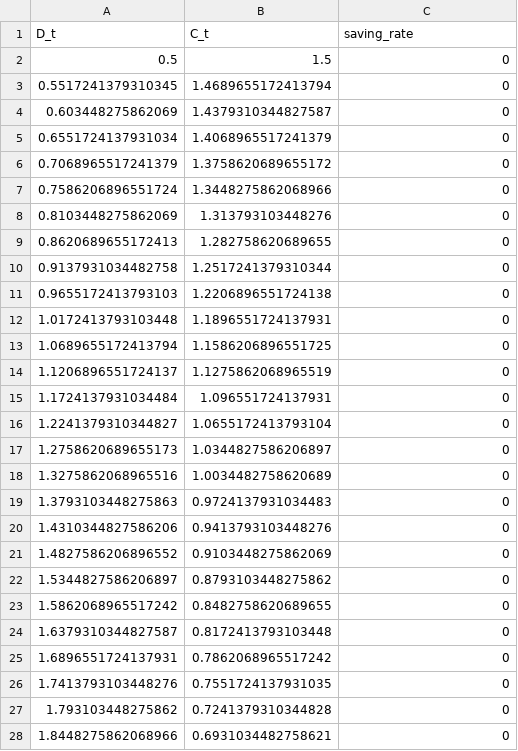
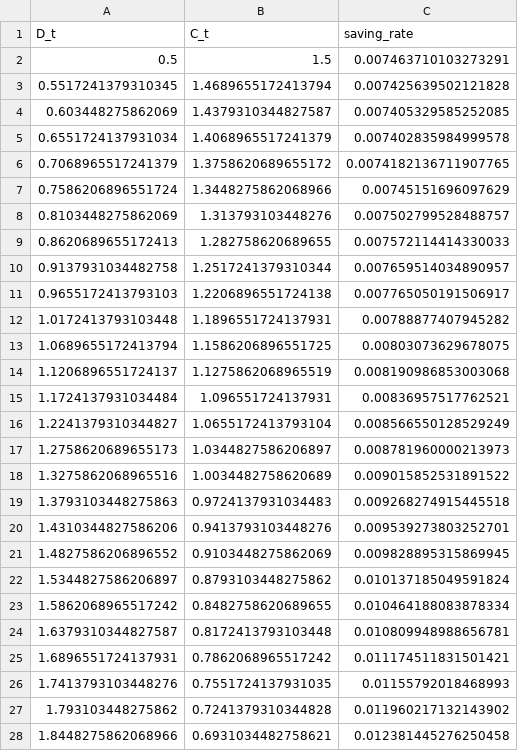
Before and after one commit to SingkiWong/econ, a CSV file: data_saving_rate.csv, drawn as a sheet; only a part is shown; the diff covers the shown part only.

```diff
--- a/data_saving_rate.csv
+++ b/data_saving_rate.csv
@@ -1,28 +1,28 @@
 D_t,C_t,saving_rate
-0.5,1.5,0
-0.5517241379310345,1.4689655172413794,0
-0.603448275862069,1.4379310344827587,0
-0.6551724137931034,1.4068965517241379,0
-0.7068965517241379,1.3758620689655172,0
-0.7586206896551724,1.3448275862068966,0
-0.8103448275862069,1.313793103448276,0
-0.8620689655172413,1.282758620689655,0
-0.9137931034482758,1.2517241379310344,0
-0.9655172413793103,1.2206896551724138,0
-1.0172413793103448,1.1896551724137931,0
-1.0689655172413794,1.1586206896551725,0
-1.1206896551724137,1.1275862068965519,0
-1.1724137931034484,1.096551724137931,0
-1.2241379310344827,1.0655172413793104,0
-1.2758620689655173,1.0344827586206897,0
-1.3275862068965516,1.0034482758620689,0
-1.3793103448275863,0.9724137931034483,0
-1.4310344827586206,0.9413793103448276,0
-1.4827586206896552,0.9103448275862069,0
-1.5344827586206897,0.8793103448275862,0
-1.5862068965517242,0.8482758620689655,0
-1.6379310344827587,0.8172413793103448,0
-1.6896551724137931,0.7862068965517242,0
-1.7413793103448276,0.7551724137931035,0
-1.793103448275862,0.7241379310344828,0
-1.8448275862068966,0.6931034482758621,0
+0.5,1.5,0.007463710103273291
+0.5517241379310345,1.4689655172413794,0.007425639502121828
+0.603448275862069,1.4379310344827587,0.007405329585252085
+0.6551724137931034,1.4068965517241379,0.007402835984999578
+0.7068965517241379,1.3758620689655172,0.0074182136711907765
+0.7586206896551724,1.3448275862068966,0.00745151696097629
+0.8103448275862069,1.313793103448276,0.007502799528488757
+0.8620689655172413,1.282758620689655,0.007572114414330033
+0.9137931034482758,1.2517241379310344,0.007659514034890957
+0.9655172413793103,1.2206896551724138,0.007765050191506917
+1.0172413793103448,1.1896551724137931,0.00788877407945282
+1.0689655172413794,1.1586206896551725,0.00803073629678075
+1.1206896551724137,1.1275862068965519,0.008190986853003068
+1.1724137931034484,1.096551724137931,0.00836957517762521
+1.2241379310344827,1.0655172413793104,0.008566550128529249
+1.2758620689655173,1.0344827586206897,0.008781960000213973
+1.3275862068965516,1.0034482758620689,0.009015852531891522
+1.3793103448275863,0.9724137931034483,0.009268274915445518
+1.4310344827586206,0.9413793103448276,0.009539273803252701
+1.4827586206896552,0.9103448275862069,0.009828895315869945
+1.5344827586206897,0.8793103448275862,0.010137185049591824
+1.5862068965517242,0.8482758620689655,0.010464188083878334
+1.6379310344827587,0.8172413793103448,0.010809948988656781
+1.6896551724137931,0.7862068965517242,0.011174511831501421
+1.7413793103448276,0.7551724137931035,0.01155792018468993
+1.793103448275862,0.7241379310344828,0.011960217132143902
+1.8448275862068966,0.6931034482758621,0.012381445276250458
```
Also changed, not shown: 3 edited cells elsewhere in this file, 2 other files.
